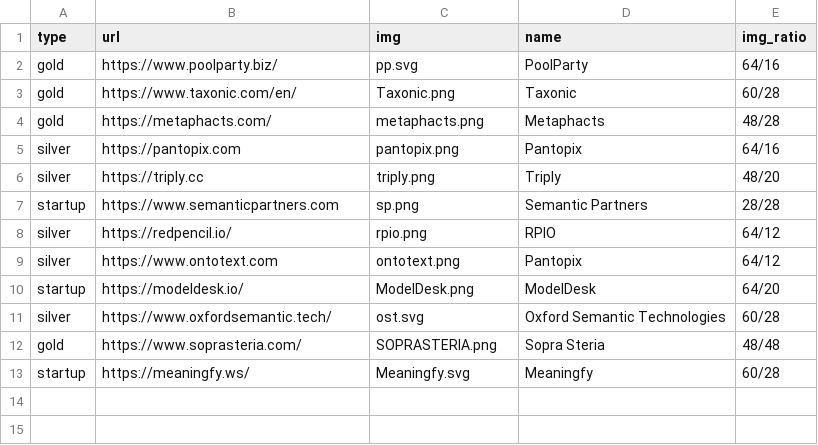
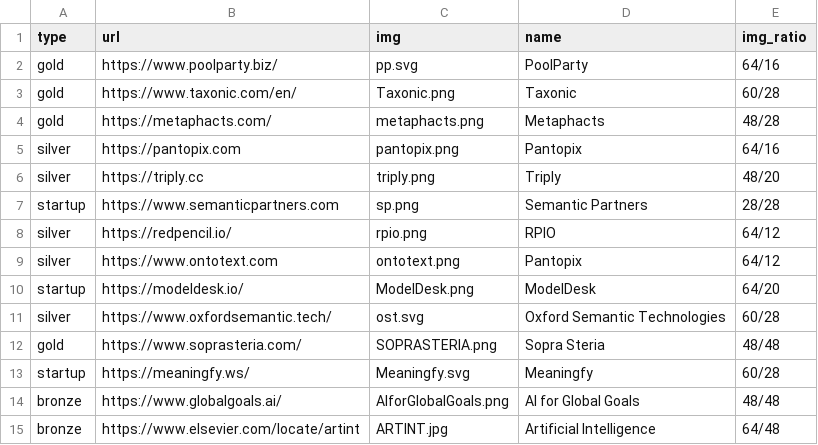
Before and after one commit to SEMANTiCS-org/2024-semantics-org.github.io, a CSV file: content/sponsors.csv, drawn as a sheet; the diff names each change by its address in the sheet, - before the commit and + after, or states it on an @@ line.

```diff
--- a/content/sponsors.csv
+++ b/content/sponsors.csv
+row 14: bronze | https://www.globalgoals.ai/ | AIforGlobalGoals.png | AI for Global Goals | 48/48
+row 15: bronze | https://www.elsevier.com/locate/artint | ARTINT.jpg | Artificial Intelligence | 64/48
```
Also changed, not shown: 4 other files.
